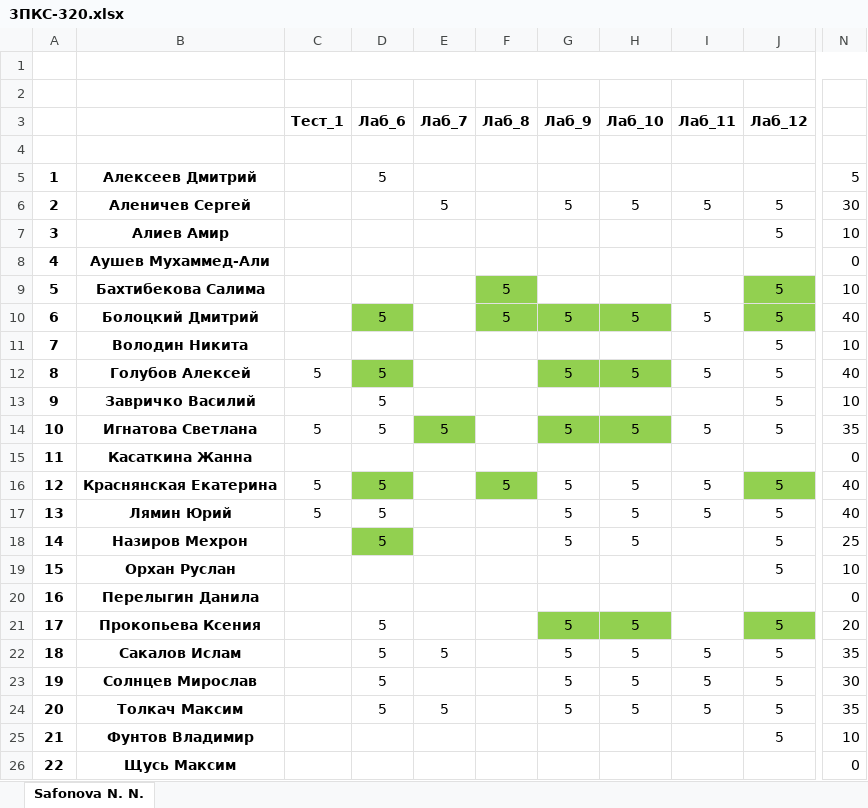
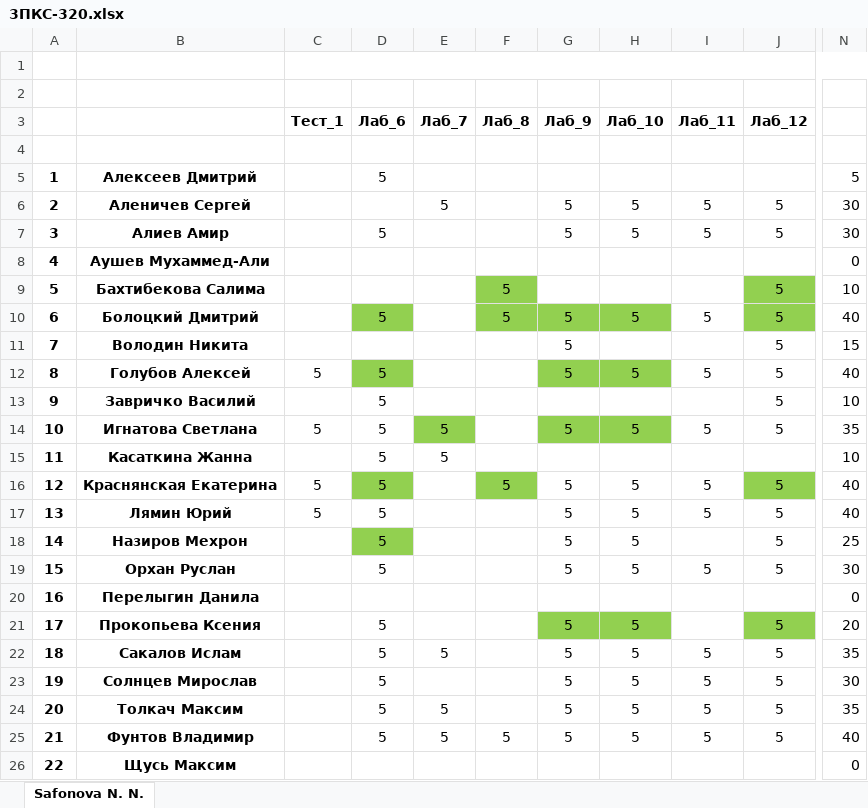
Before and after one commit to IvanSibirevV2/KipFin_Lab_2023_v0_Git0, an Excel workbook: 3ПКС-320/3ПКС-320.xlsx, sheet Safonova N. N., drawn as a sheet; only a part is shown, gaps mark what is left out; values as stored, in another font and other column widths than the file's, no borders; conditional formats not drawn; the diff names each change by its address in the sheet, - before the commit and + after, or states it on an @@ line.

```diff
--- a/3ПКС-320/3ПКС-320.xlsx (sheet Safonova N. N.)
+++ b/3ПКС-320/3ПКС-320.xlsx (sheet Safonova N. N.)
-D7 (Лаб_6): (empty)
+D7 (Лаб_6): 5
-G7 (Лаб_9): (empty)
+G7 (Лаб_9): 5
-H7 (Лаб_10): (empty)
+H7 (Лаб_10): 5
-I7 (Лаб_11): (empty)
+I7 (Лаб_11): 5
-N7: 10
+N7: 30
-G11 (Лаб_9): (empty)
+G11 (Лаб_9): 5
-N11: 10
+N11: 15
-D15 (Лаб_6): (empty)
+D15 (Лаб_6): 5
-E15 (Лаб_7): (empty)
+E15 (Лаб_7): 5
-N15: 0
+N15: 10
-D19 (Лаб_6): (empty)
+D19 (Лаб_6): 5
-G19 (Лаб_9): (empty)
+G19 (Лаб_9): 5
-H19 (Лаб_10): (empty)
+H19 (Лаб_10): 5
-I19 (Лаб_11): (empty)
+I19 (Лаб_11): 5
-N19: 10
+N19: 30
-D25 (Лаб_6): (empty)
+D25 (Лаб_6): 5
-E25 (Лаб_7): (empty)
+E25 (Лаб_7): 5
-F25 (Лаб_8): (empty)
+F25 (Лаб_8): 5
-G25 (Лаб_9): (empty)
+G25 (Лаб_9): 5
-H25 (Лаб_10): (empty)
+H25 (Лаб_10): 5
-I25 (Лаб_11): (empty)
+I25 (Лаб_11): 5
-N25: 10
+N25: 40
```
Also changed, not shown: 3ПКС-420/3ПКС-420.xlsx, 20 other files.
